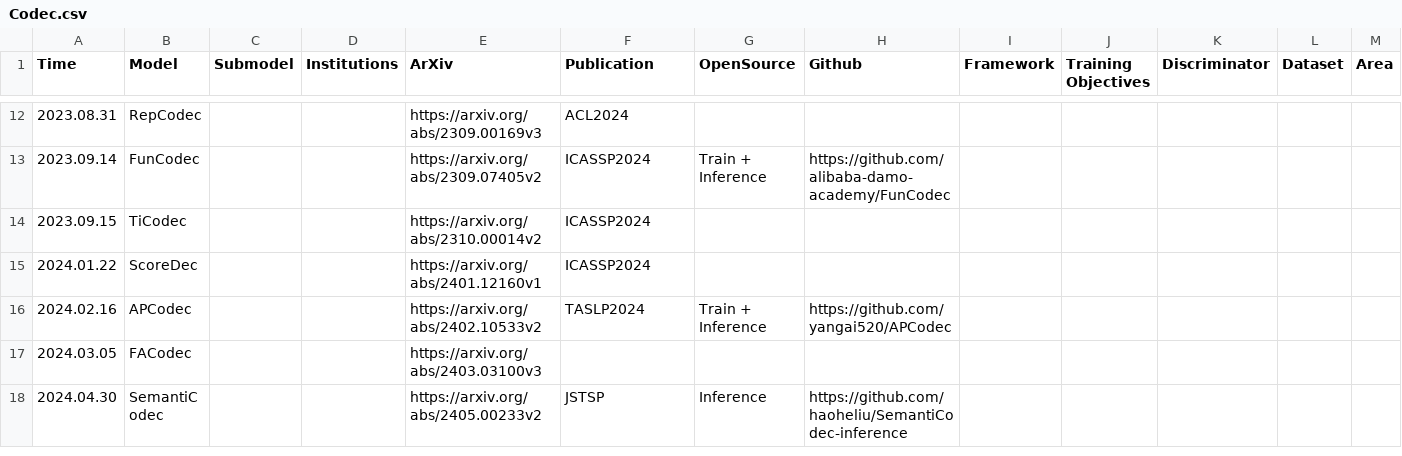
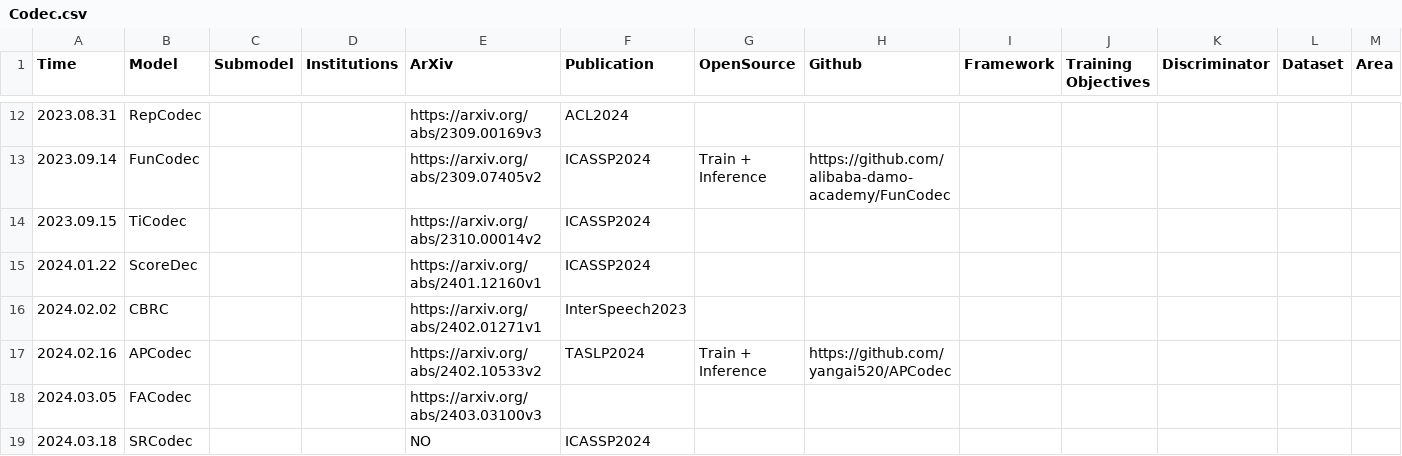
Before and after one commit to SapphireLab/Sapphire-TTS-Collection, a CSV file: Models/Codec.csv, drawn as a sheet; only a part is shown, gaps mark what is left out; the shorter side is filled out with more unchanged rows; the diff covers the shown part only; the diff names each change by its address in the sheet, - before the commit and + after, or states it on an @@ line.

```diff
--- a/Models/Codec.csv
+++ b/Models/Codec.csv
+row 16: 2024.02.02 | CBRC |  |  | https://arxiv.org/abs/2402.01271v1 | InterSpeech2023
+row 19: 2024.03.18 | SRCodec |  |  | NO | ICASSP2024
```
Also changed, not shown: 6 added rows elsewhere in this file.
